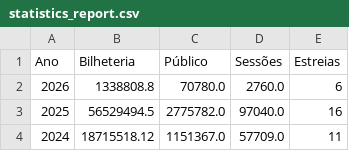
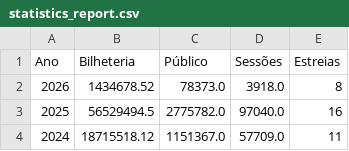
Before and after one commit to yuripetnys/branimemovies, a CSV file: statistics_report.csv, drawn as a sheet; only a part is shown.

```diff
--- a/statistics_report.csv
+++ b/statistics_report.csv
@@ -1,3 +1,3 @@
 Ano,Bilheteria,Público,Sessões,Estreias
-2026,1338808.8,70780.0,2760.0,6
+2026,1434678.52,78373.0,3918.0,8
 2025,56529494.5,2775782.0,97040.0,16
```
Also changed, not shown: aggregated_results.csv, distro_report.csv, 2 other files.
